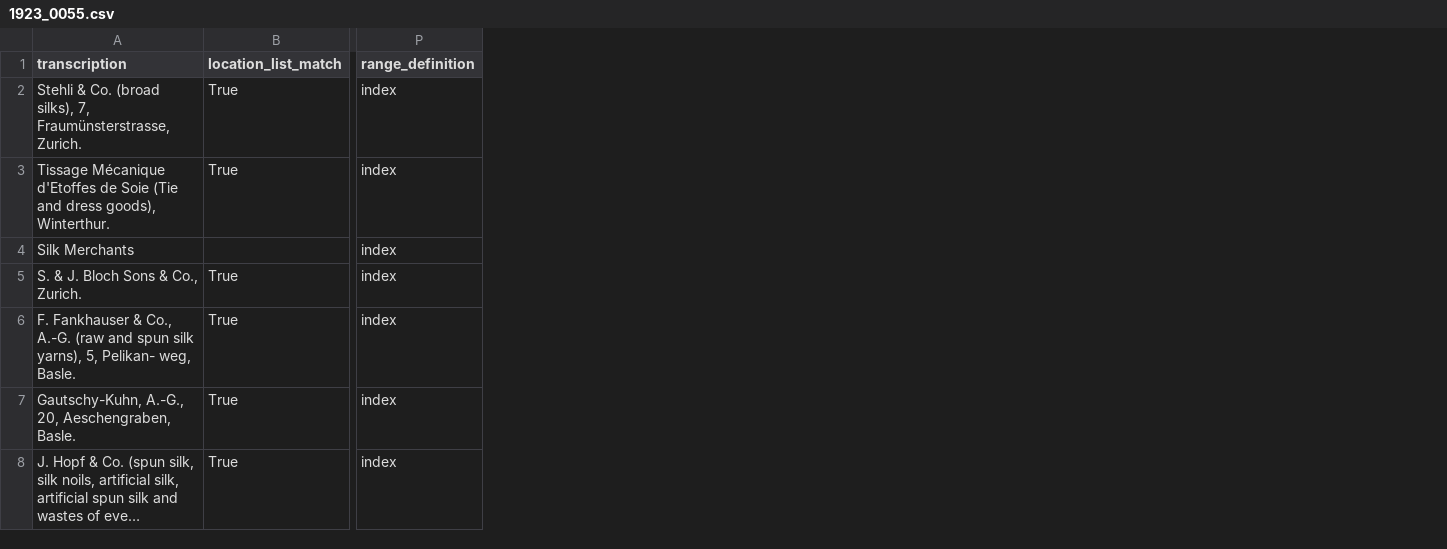
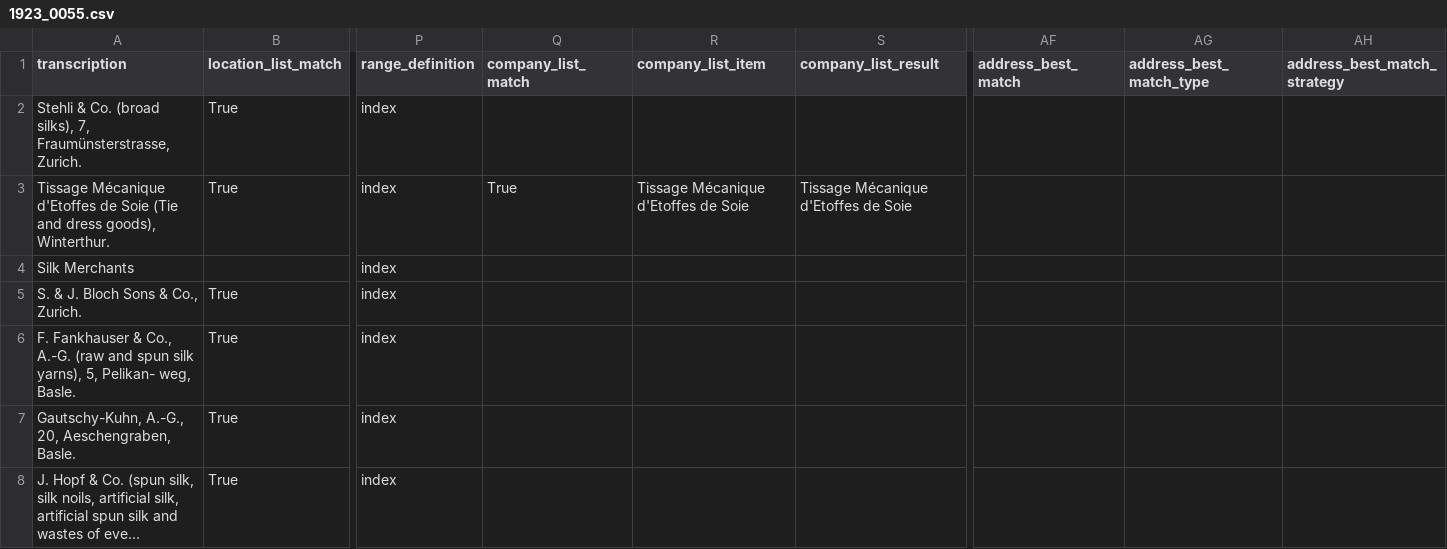
Before and after one commit to sorinmarti/altoParser, a CSV file: output_1923/1923_0055.csv, drawn as a sheet; only a part is shown, gaps mark what is left out; long unchanged cells end in …; the diff covers the shown part only; the diff names each change by its address in the sheet, - before the commit and + after, or states it on an @@ line.

```diff
--- a/output_1923/1923_0055.csv
+++ b/output_1923/1923_0055.csv
+column Q (company_list_match), row 3: True
+column R (company_list_item), row 3: Tissage Mécanique d'Etoffes de Soie
+column S (company_list_result), row 3: Tissage Mécanique d'Etoffes de Soie
+column AF (address_best_match), empty
+column AG (address_best_match_type), empty
+column AH (address_best_match_strategy), empty
```
Also changed, not shown: 15 edited cells elsewhere in this file, output_1923/1923_0018.csv, output_1923/1923_0026.csv, 45 other files.
